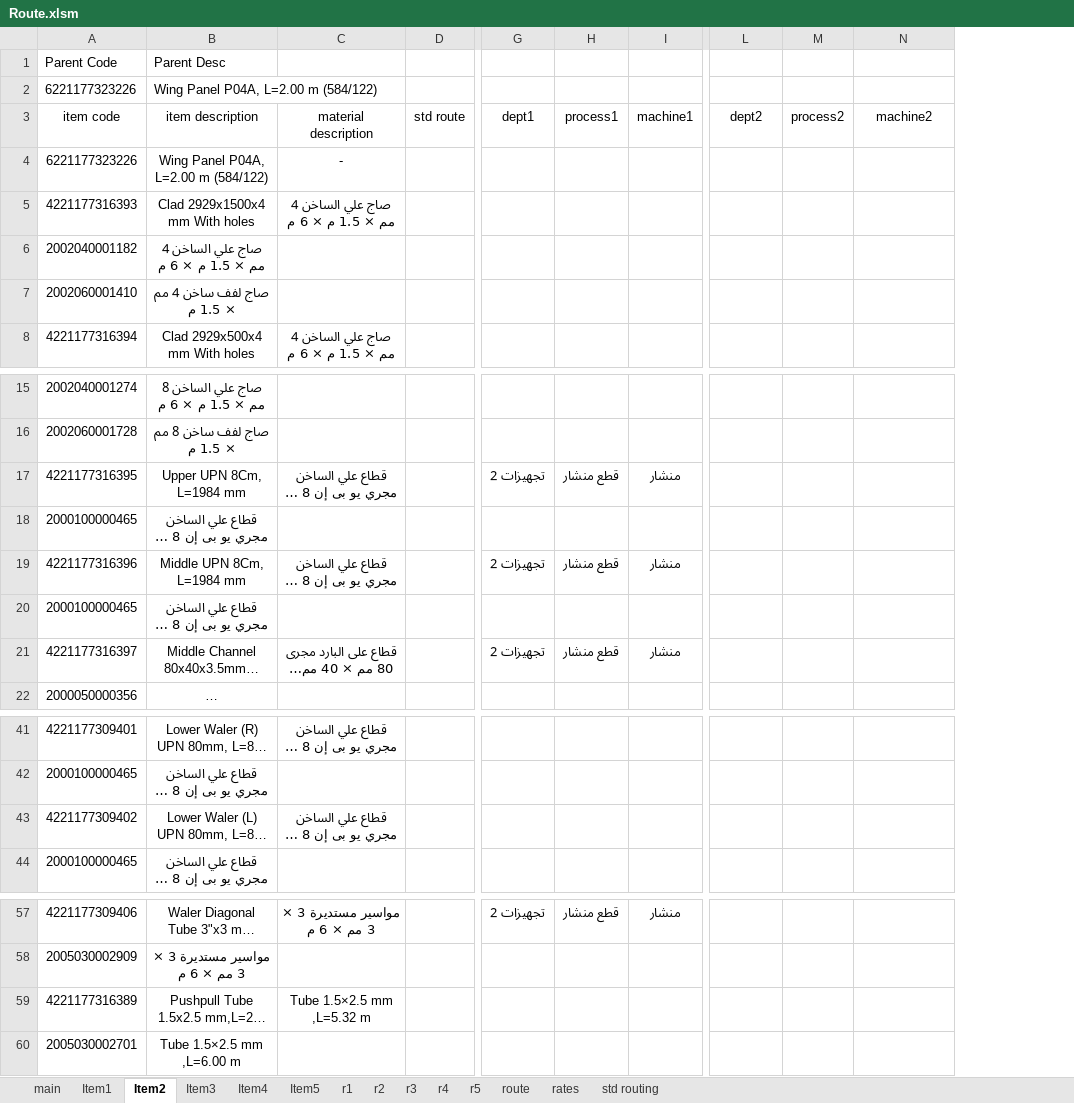
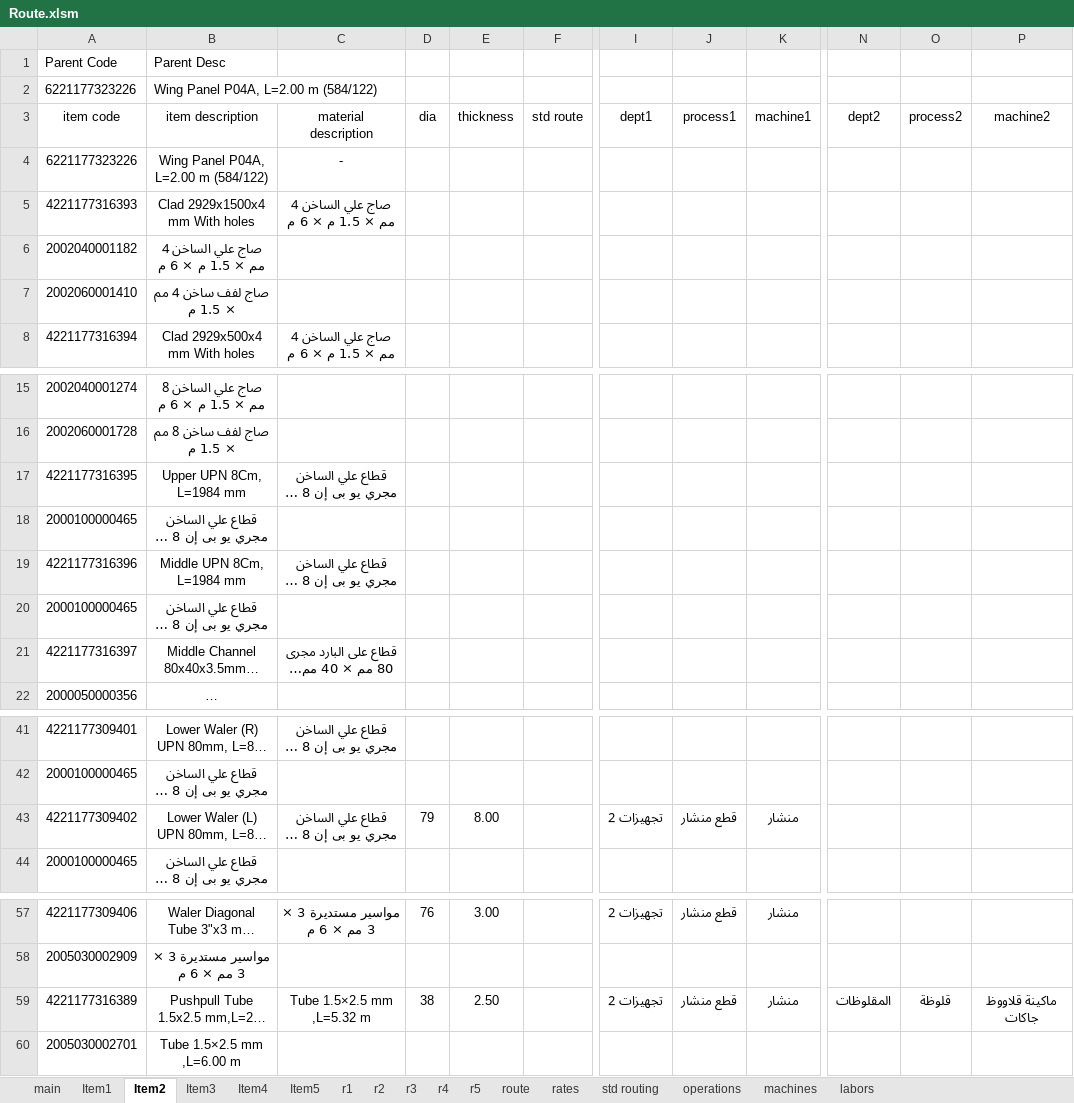
Before and after one commit to AbdallhOmarr/Routing-sheet-project, an Excel workbook: Route.xlsm, sheet Item2, drawn as a sheet; only a part is shown, gaps mark what is left out; long unchanged cells end in …; values as stored, in another font and other column widths than the file's, no borders; charts and pictures and table styles not drawn; addresses are those after the commit; the diff names each change by its address in the sheet, - before the commit and + after, or states it on an @@ line.

```diff
--- a/Route.xlsm (sheet Item2)
+++ b/Route.xlsm (sheet Item2)
@@ sheet tab unhidden: operations @@
@@ sheet tab unhidden: machines @@
@@ sheet tab unhidden: labors @@
+column D, row 3: dia; row 43: 79; rows 57-59: 76 |  | 38
+column E, row 3: thickness; row 43: 8.00; rows 57-59: 3.00 |  | 2.50
-I17: تجهيزات 2
+I17: (empty)
-J17: قطع منشار
+J17: (empty)
-K17: منشار
+K17: (empty)
-I19: تجهيزات 2
+I19: (empty)
-J19: قطع منشار
+J19: (empty)
-K19: منشار
+K19: (empty)
-I21: تجهيزات 2
+I21: (empty)
-J21: قطع منشار
+J21: (empty)
-K21: منشار
+K21: (empty)
-I43: (empty)
+I43: تجهيزات 2
-J43: (empty)
+J43: قطع منشار
-K43: (empty)
+K43: منشار
-I59: (empty)
+I59: تجهيزات 2
-J59: (empty)
+J59: قطع منشار
-K59: (empty)
+K59: منشار
-N59: (empty)
+N59: المقلوظات
-O59: (empty)
+O59: قلوظة
-P59: (empty)
+P59: ماكينة قلاووظ جاكات
```
Also changed, not shown: sheet route, sheet rates, sheet r2, sheet r1, sheet Item1, sheet Item3, 2 more sheets, 4 other files.
